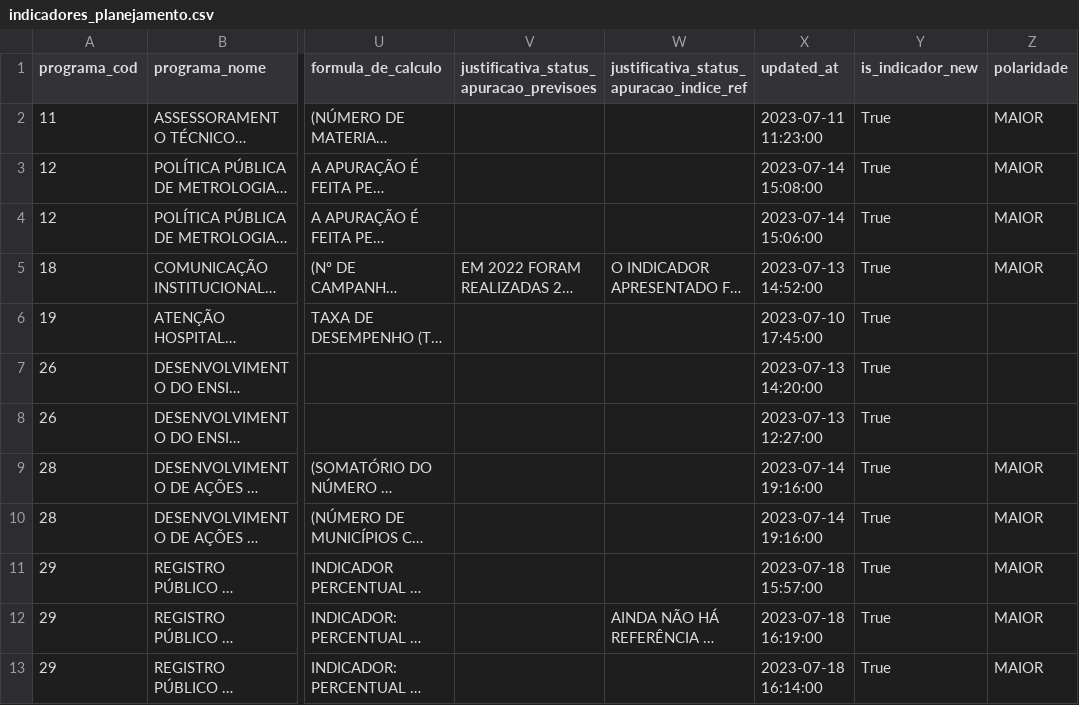
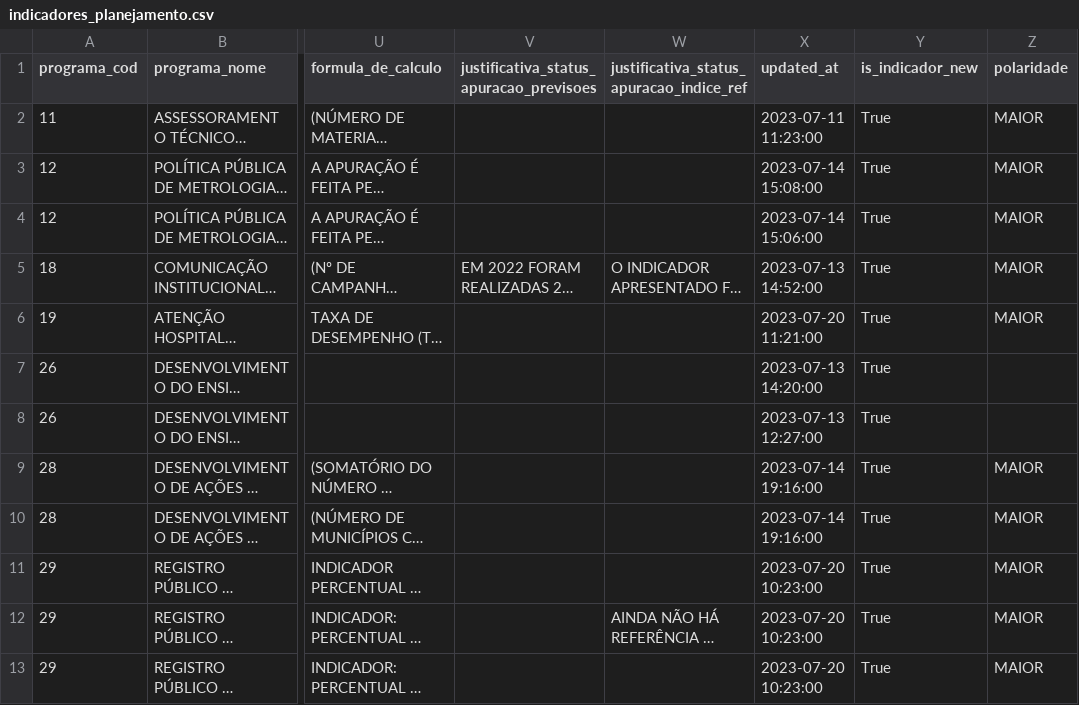
Before and after one commit to splor-mg/dados-sigplan-planejamento-2024, a CSV file: data/indicadores_planejamento.csv, drawn as a sheet; only a part is shown, gaps mark what is left out; long unchanged cells end in …; the diff covers the shown part only; the diff names each change by its address in the sheet, - before the commit and + after, or states it on an @@ line.

```diff
--- a/data/indicadores_planejamento.csv
+++ b/data/indicadores_planejamento.csv
-X6 (updated_at): 2023-07-10 17:45:00
+X6 (updated_at): 2023-07-20 11:21:00
-Z6 (polaridade): (empty)
+Z6 (polaridade): MAIOR
-X11 (updated_at): 2023-07-18 15:57:00
+X11 (updated_at): 2023-07-20 10:23:00
-X12 (updated_at): 2023-07-18 16:19:00
+X12 (updated_at): 2023-07-20 10:23:00
-X13 (updated_at): 2023-07-18 16:14:00
+X13 (updated_at): 2023-07-20 10:23:00
```
Also changed, not shown: 1 added row and 44 edited cells elsewhere in this file, 8 other files.
